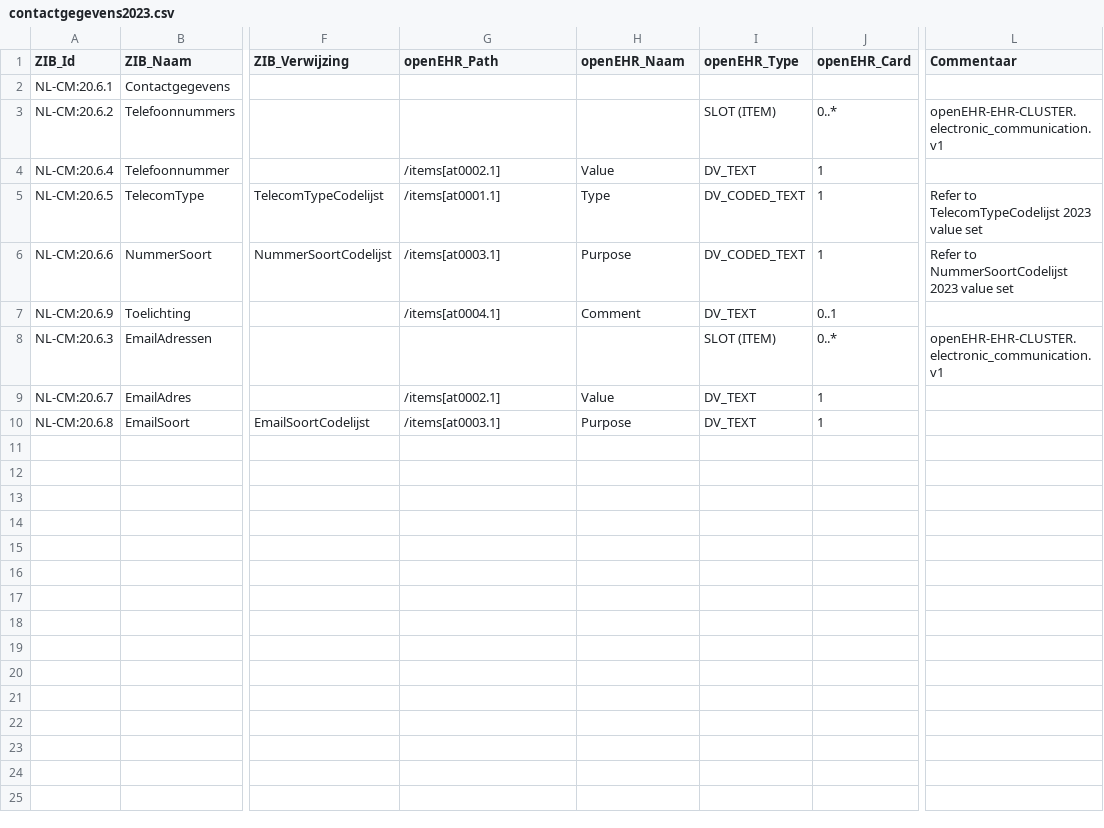
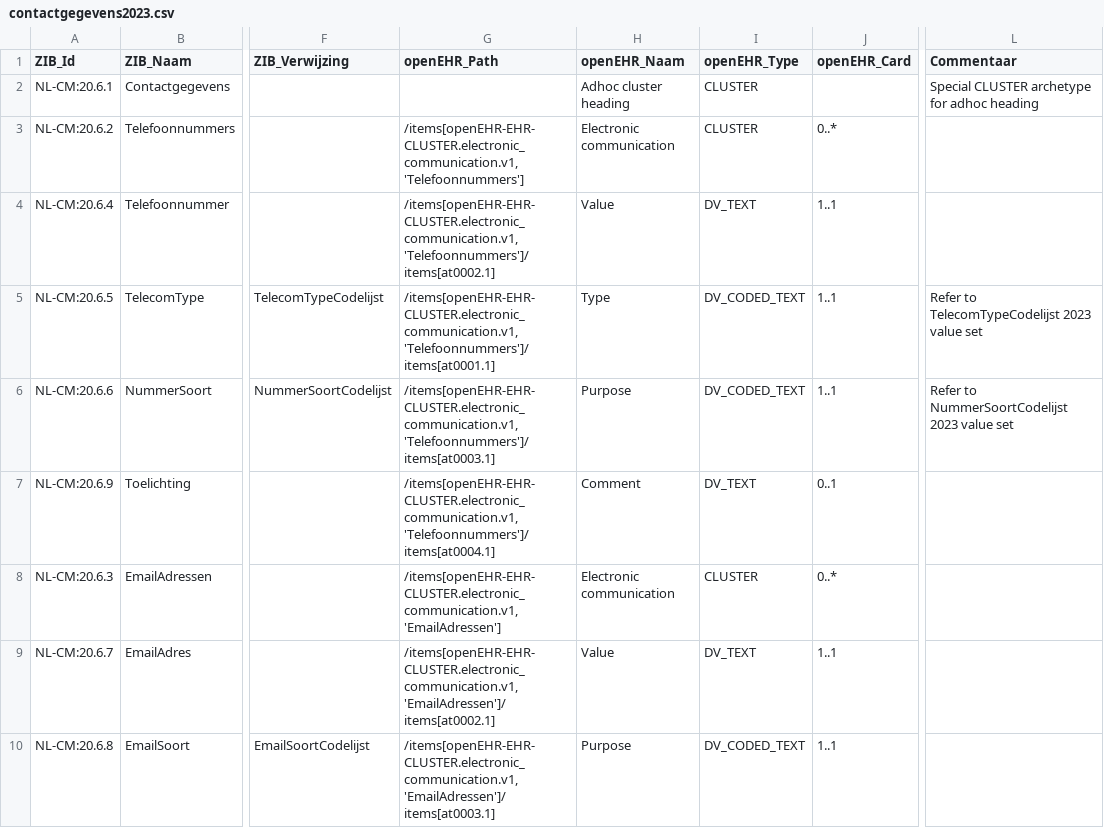
Before and after one commit to um-datahub/ZIBs-on-openEHR, a CSV file: data/mappings/contactgegevens2023.csv, drawn as a sheet; only a part is shown, gaps mark what is left out; the diff names each change by its address in the sheet, - before the commit and + after, or states it on an @@ line.

Commit message:
Add more precise paths

```diff
--- a/data/mappings/contactgegevens2023.csv
+++ b/data/mappings/contactgegevens2023.csv
-H2 (openEHR_Naam): (empty)
+H2 (openEHR_Naam): Adhoc cluster heading
-I2 (openEHR_Type): (empty)
+I2 (openEHR_Type): CLUSTER
-L2 (Commentaar): (empty)
+L2 (Commentaar): Special CLUSTER archetype for adhoc heading
-G3 (openEHR_Path): (empty)
+G3 (openEHR_Path): /items[openEHR-EHR-CLUSTER.electronic_communication.v1, 'Telefoonnummers']
-H3 (openEHR_Naam): (empty)
+H3 (openEHR_Naam): Electronic communication
-I3 (openEHR_Type): SLOT (ITEM)
+I3 (openEHR_Type): CLUSTER
-L3 (Commentaar): openEHR-EHR-CLUSTER.electronic_communication.v1
+L3 (Commentaar): (empty)
-G4 (openEHR_Path): /items[at0002.1]
+G4 (openEHR_Path): /items[openEHR-EHR-CLUSTER.electronic_communication.v1, 'Telefoonnummers']/items[at0002.1]
-J4:J6 (openEHR_Card): 1
+J4:J6 (openEHR_Card): 1..1
-G5 (openEHR_Path): /items[at0001.1]
+G5 (openEHR_Path): /items[openEHR-EHR-CLUSTER.electronic_communication.v1, 'Telefoonnummers']/items[at0001.1]
-G6 (openEHR_Path): /items[at0003.1]
+G6 (openEHR_Path): /items[openEHR-EHR-CLUSTER.electronic_communication.v1, 'Telefoonnummers']/items[at0003.1]
-G7 (openEHR_Path): /items[at0004.1]
+G7 (openEHR_Path): /items[openEHR-EHR-CLUSTER.electronic_communication.v1, 'Telefoonnummers']/items[at0004.1]
-G8 (openEHR_Path): (empty)
+G8 (openEHR_Path): /items[openEHR-EHR-CLUSTER.electronic_communication.v1, 'EmailAdressen']
-H8 (openEHR_Naam): (empty)
+H8 (openEHR_Naam): Electronic communication
-I8 (openEHR_Type): SLOT (ITEM)
+I8 (openEHR_Type): CLUSTER
-L8 (Commentaar): openEHR-EHR-CLUSTER.electronic_communication.v1
+L8 (Commentaar): (empty)
-G9 (openEHR_Path): /items[at0002.1]
+G9 (openEHR_Path): /items[openEHR-EHR-CLUSTER.electronic_communication.v1, 'EmailAdressen']/items[at0002.1]
-J9:J10 (openEHR_Card): 1
+J9:J10 (openEHR_Card): 1..1
-G10 (openEHR_Path): /items[at0003.1]
+G10 (openEHR_Path): /items[openEHR-EHR-CLUSTER.electronic_communication.v1, 'EmailAdressen']/items[at0003.1]
-I10 (openEHR_Type): DV_TEXT
+I10 (openEHR_Type): DV_CODED_TEXT
```
